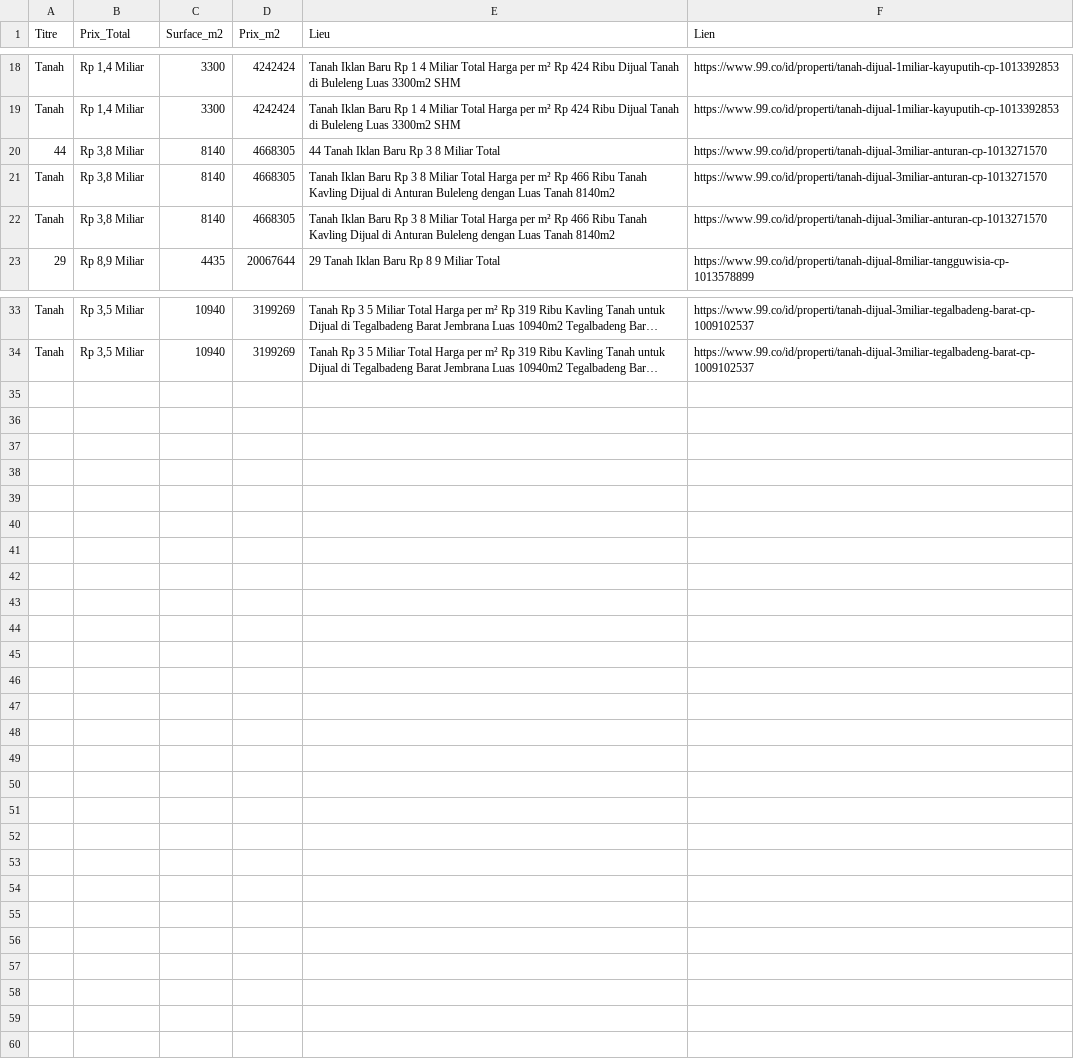
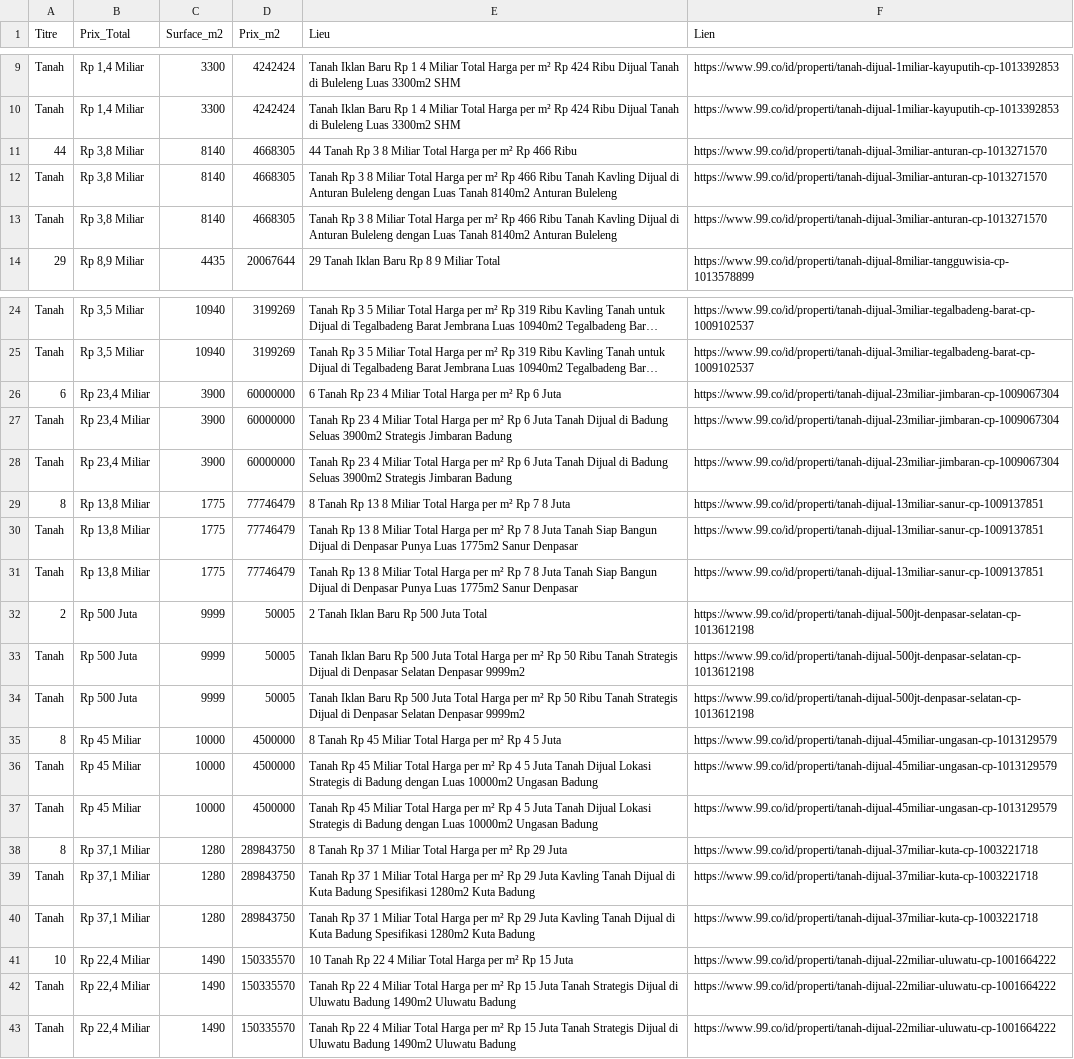
Before and after one commit to pedro432143219-prog/99co-scraper, a CSV file: resultats.csv, drawn as a sheet; only a part is shown, gaps mark what is left out; long unchanged cells end in …; addresses are those after the commit; the diff covers the shown part only; the diff names each change by its address in the sheet, - before the commit and + after, or states it on an @@ line.

```diff
--- a/resultats.csv
+++ b/resultats.csv
-E11 (Lieu): 44 Tanah Iklan Baru Rp 3 8 Miliar Total
+E11 (Lieu): 44 Tanah Rp 3 8 Miliar Total Harga per m² Rp 466 Ribu
-E12:E13 (Lieu): Tanah Iklan Baru Rp 3 8 Miliar Total Harga per m² Rp 466 Ribu Tanah Kavling Dijual di Anturan Buleleng dengan Luas Tanah 8140m2
+E12:E13 (Lieu): Tanah Rp 3 8 Miliar Total Harga per m² Rp 466 Ribu Tanah Kavling Dijual di Anturan Buleleng dengan Luas Tanah 8140m2 Anturan Buleleng
+row 26: 6 | Rp 23,4 Miliar | 3900 | 60000000 | 6 Tanah Rp 23 4 Miliar Total Harga per m² Rp 6 Juta | https://www.99.co/id/properti/tanah-dijual-23miliar-jimbaran-cp-1009067304
+row 27: Tanah | Rp 23,4 Miliar | 3900 | 60000000 | Tanah Rp 23 4 Miliar Total Harga per m² Rp 6 Juta Tanah Dijual di Badung Seluas 3900m2 Strategis Jimbaran Badung | https://www.99.co/id/properti/tanah-dijual-23miliar-jimbaran-cp-1009067304
+row 28: Tanah | Rp 23,4 Miliar | 3900 | 60000000 | Tanah Rp 23 4 Miliar Total Harga per m² Rp 6 Juta Tanah Dijual di Badung Seluas 3900m2 Strategis Jimbaran Badung | https://www.99.co/id/properti/tanah-dijual-23miliar-jimbaran-cp-1009067304
+row 29: 8 | Rp 13,8 Miliar | 1775 | 77746479 | 8 Tanah Rp 13 8 Miliar Total Harga per m² Rp 7 8 Juta | https://www.99.co/id/properti/tanah-dijual-13miliar-sanur-cp-1009137851
+row 30: Tanah | Rp 13,8 Miliar | 1775 | 77746479 | Tanah Rp 13 8 Miliar Total Harga per m² Rp 7 8 Juta Tanah Siap Bangun Dijual di Denpasar Punya Luas 1775m2 Sanur Denpasar | https://www.99.co/id/properti/tanah-dijual-13miliar-sanur-cp-1009137851
+row 31: Tanah | Rp 13,8 Miliar | 1775 | 77746479 | Tanah Rp 13 8 Miliar Total Harga per m² Rp 7 8 Juta Tanah Siap Bangun Dijual di Denpasar Punya Luas 1775m2 Sanur Denpasar | https://www.99.co/id/properti/tanah-dijual-13miliar-sanur-cp-1009137851
+row 32: 2 | Rp 500 Juta | 9999 | 50005 | 2 Tanah Iklan Baru Rp 500 Juta Total | https://www.99.co/id/properti/tanah-dijual-500jt-denpasar-selatan-cp-1013612198
+row 33: Tanah | Rp 500 Juta | 9999 | 50005 | Tanah Iklan Baru Rp 500 Juta Total Harga per m² Rp 50 Ribu Tanah Strategis Dijual di Denpasar Selatan Denpasar 9999m2 | https://www.99.co/id/properti/tanah-dijual-500jt-denpasar-selatan-cp-1013612198
+row 34: Tanah | Rp 500 Juta | 9999 | 50005 | Tanah Iklan Baru Rp 500 Juta Total Harga per m² Rp 50 Ribu Tanah Strategis Dijual di Denpasar Selatan Denpasar 9999m2 | https://www.99.co/id/properti/tanah-dijual-500jt-denpasar-selatan-cp-1013612198
+row 35: 8 | Rp 45 Miliar | 10000 | 4500000 | 8 Tanah Rp 45 Miliar Total Harga per m² Rp 4 5 Juta | https://www.99.co/id/properti/tanah-dijual-45miliar-ungasan-cp-1013129579
+row 36: Tanah | Rp 45 Miliar | 10000 | 4500000 | Tanah Rp 45 Miliar Total Harga per m² Rp 4 5 Juta Tanah Dijual Lokasi Strategis di Badung dengan Luas 10000m2 Ungasan Badung | https://www.99.co/id/properti/tanah-dijual-45miliar-ungasan-cp-1013129579
+row 37: Tanah | Rp 45 Miliar | 10000 | 4500000 | Tanah Rp 45 Miliar Total Harga per m² Rp 4 5 Juta Tanah Dijual Lokasi Strategis di Badung dengan Luas 10000m2 Ungasan Badung | https://www.99.co/id/properti/tanah-dijual-45miliar-ungasan-cp-1013129579
+row 38: 8 | Rp 37,1 Miliar | 1280 | 289843750 | 8 Tanah Rp 37 1 Miliar Total Harga per m² Rp 29 Juta | https://www.99.co/id/properti/tanah-dijual-37miliar-kuta-cp-1003221718
+row 39: Tanah | Rp 37,1 Miliar | 1280 | 289843750 | Tanah Rp 37 1 Miliar Total Harga per m² Rp 29 Juta Kavling Tanah Dijual di Kuta Badung Spesifikasi 1280m2 Kuta Badung | https://www.99.co/id/properti/tanah-dijual-37miliar-kuta-cp-1003221718
+row 40: Tanah | Rp 37,1 Miliar | 1280 | 289843750 | Tanah Rp 37 1 Miliar Total Harga per m² Rp 29 Juta Kavling Tanah Dijual di Kuta Badung Spesifikasi 1280m2 Kuta Badung | https://www.99.co/id/properti/tanah-dijual-37miliar-kuta-cp-1003221718
+row 41: 10 | Rp 22,4 Miliar | 1490 | 150335570 | 10 Tanah Rp 22 4 Miliar Total Harga per m² Rp 15 Juta | https://www.99.co/id/properti/tanah-dijual-22miliar-uluwatu-cp-1001664222
+row 42: Tanah | Rp 22,4 Miliar | 1490 | 150335570 | Tanah Rp 22 4 Miliar Total Harga per m² Rp 15 Juta Tanah Strategis Dijual di Uluwatu Badung 1490m2 Uluwatu Badung | https://www.99.co/id/properti/tanah-dijual-22miliar-uluwatu-cp-1001664222
+row 43: Tanah | Rp 22,4 Miliar | 1490 | 150335570 | Tanah Rp 22 4 Miliar Total Harga per m² Rp 15 Juta Tanah Strategis Dijual di Uluwatu Badung 1490m2 Uluwatu Badung | https://www.99.co/id/properti/tanah-dijual-22miliar-uluwatu-cp-1001664222
```
Also changed, not shown: 9 removed rows elsewhere in this file.
